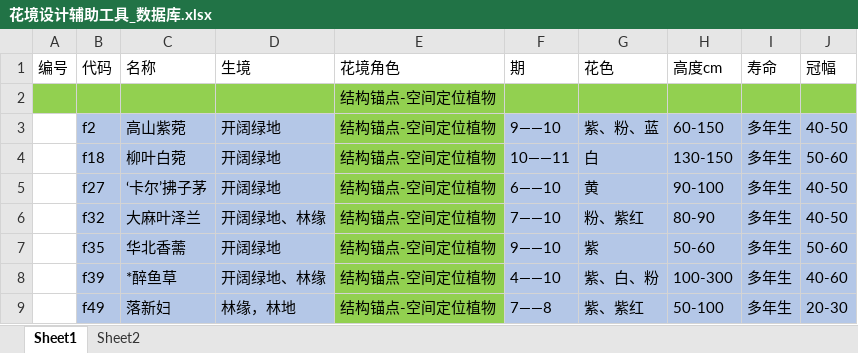
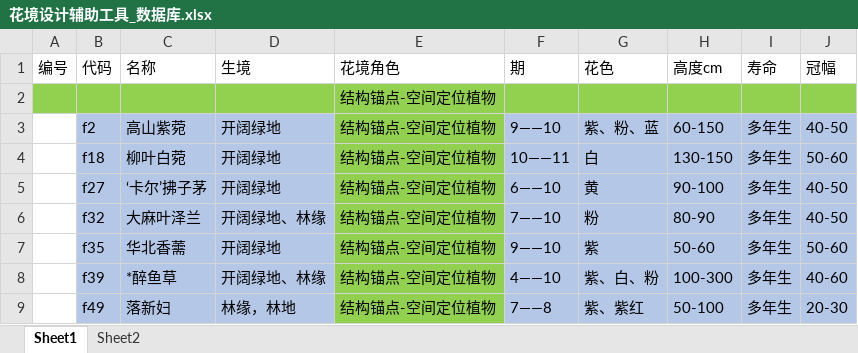
Before and after one commit to twolobster2026/Twolobster2026.github.io, an Excel workbook: 花境设计素材库/花境设计辅助工具_数据库.xlsx, sheet Sheet1, drawn as a sheet; only a part is shown; values as stored, in another font and other column widths than the file's, no borders; the diff names each change by its address in the sheet, - before the commit and + after, or states it on an @@ line.

```diff
--- a/花境设计素材库/花境设计辅助工具_数据库.xlsx (sheet Sheet1)
+++ b/花境设计素材库/花境设计辅助工具_数据库.xlsx (sheet Sheet1)
-G6 (花色): 粉、紫红
+G6 (花色): 粉
```
Also changed, not shown: 6 other files.
